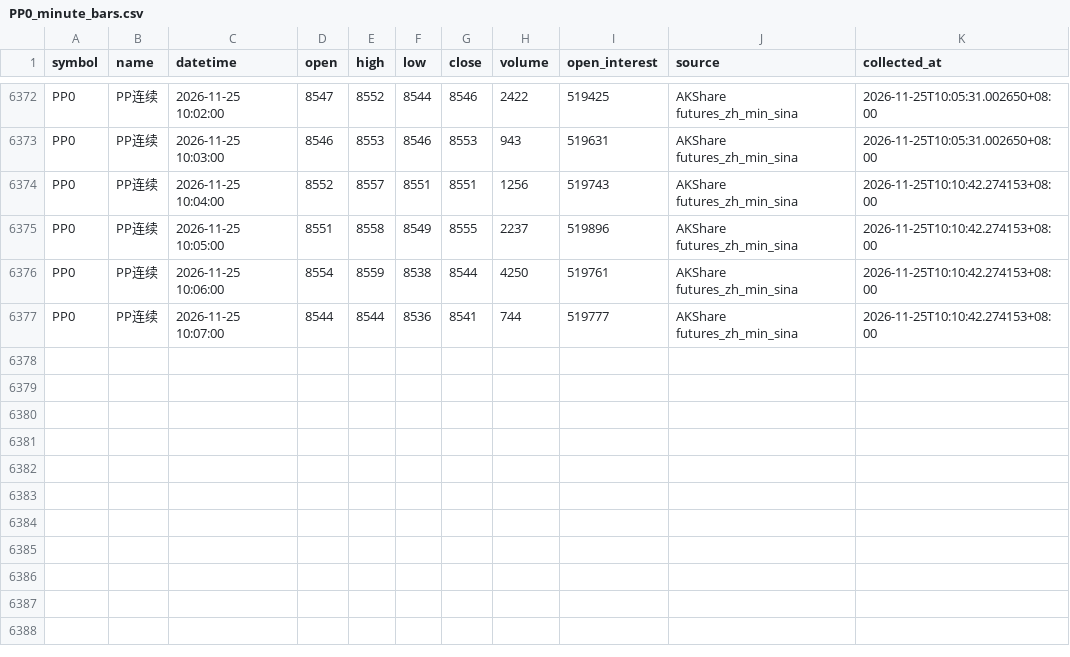
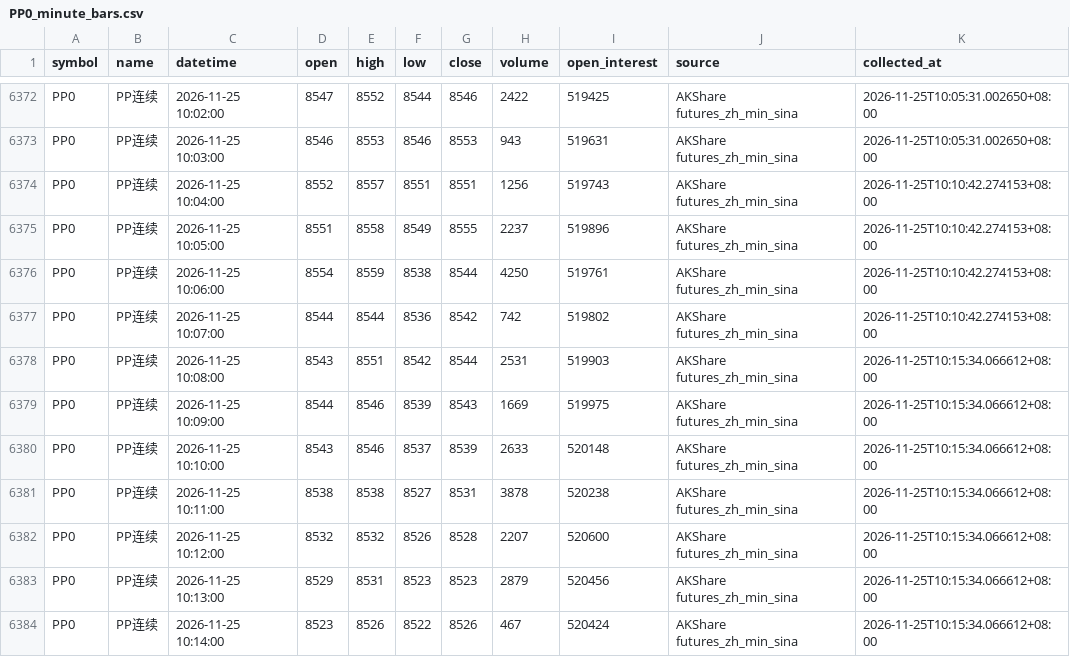
Before and after one commit to luckyjohnlucky/akshare-futures-data, a CSV file: output/PP0_minute_bars.csv, drawn as a sheet; only a part is shown, gaps mark what is left out.

```diff
--- a/output/PP0_minute_bars.csv
+++ b/output/PP0_minute_bars.csv
@@ -6376,2 +6376,9 @@ PP0,PP连续,2026-11-25 10:05:00,8551,8558,8549,8555,2237,519896,AKShare futures
 PP0,PP连续,2026-11-25 10:06:00,8554,8559,8538,8544,4250,519761,AKShare futures_zh_min_sina,2026-11-25T10:10:42.274153+08:00
-PP0,PP连续,2026-11-25 10:07:00,8544,8544,8536,8541,744,519777,AKShare futures_zh_min_sina,2026-11-25T10:10:42.274153+08:00
+PP0,PP连续,2026-11-25 10:07:00,8544,8544,8536,8542,742,519802,AKShare futures_zh_min_sina,2026-11-25T10:10:42.274153+08:00
+PP0,PP连续,2026-11-25 10:08:00,8543,8551,8542,8544,2531,519903,AKShare futures_zh_min_sina,2026-11-25T10:15:34.066612+08:00
+PP0,PP连续,2026-11-25 10:09:00,8544,8546,8539,8543,1669,519975,AKShare futures_zh_min_sina,2026-11-25T10:15:34.066612+08:00
+PP0,PP连续,2026-11-25 10:10:00,8543,8546,8537,8539,2633,520148,AKShare futures_zh_min_sina,2026-11-25T10:15:34.066612+08:00
+PP0,PP连续,2026-11-25 10:11:00,8538,8538,8527,8531,3878,520238,AKShare futures_zh_min_sina,2026-11-25T10:15:34.066612+08:00
+PP0,PP连续,2026-11-25 10:12:00,8532,8532,8526,8528,2207,520600,AKShare futures_zh_min_sina,2026-11-25T10:15:34.066612+08:00
+PP0,PP连续,2026-11-25 10:13:00,8529,8531,8523,8523,2879,520456,AKShare futures_zh_min_sina,2026-11-25T10:15:34.066612+08:00
+PP0,PP连续,2026-11-25 10:14:00,8523,8526,8522,8526,467,520424,AKShare futures_zh_min_sina,2026-11-25T10:15:34.066612+08:00
```
Also changed, not shown: output/RB0_minute_bars.csv, output/TA0_minute_bars.csv.
